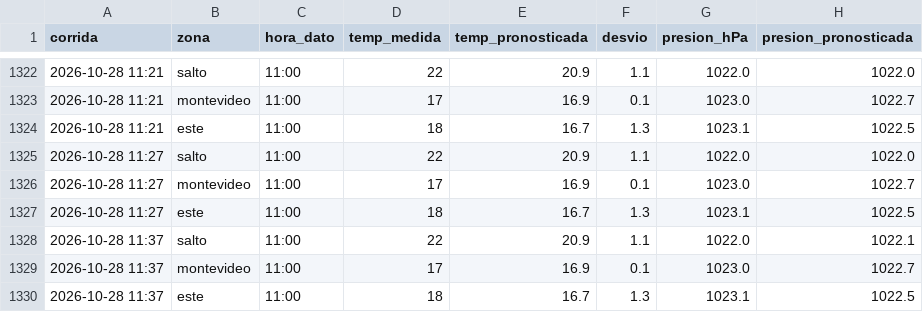
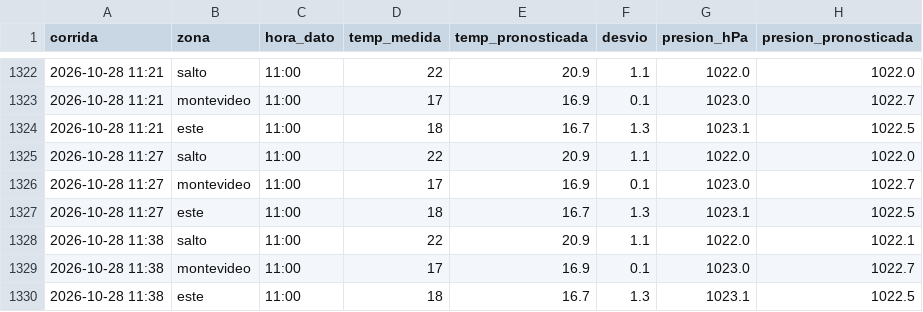
Before and after one commit to PatricioFerreira/Predictor-Noesis, a CSV file: data/historial/registro-2026-10.csv, drawn as a sheet; only a part is shown, gaps mark what is left out; the diff names each change by its address in the sheet, - before the commit and + after, or states it on an @@ line.

Commit message:
Datos 2026-10-28T14:39Z

```diff
--- a/data/historial/registro-2026-10.csv
+++ b/data/historial/registro-2026-10.csv
-A1328:A1330 (corrida): 2026-10-28 11:37
+A1328:A1330 (corrida): 2026-10-28 11:38
```
Also changed, not shown: 10 other files.
